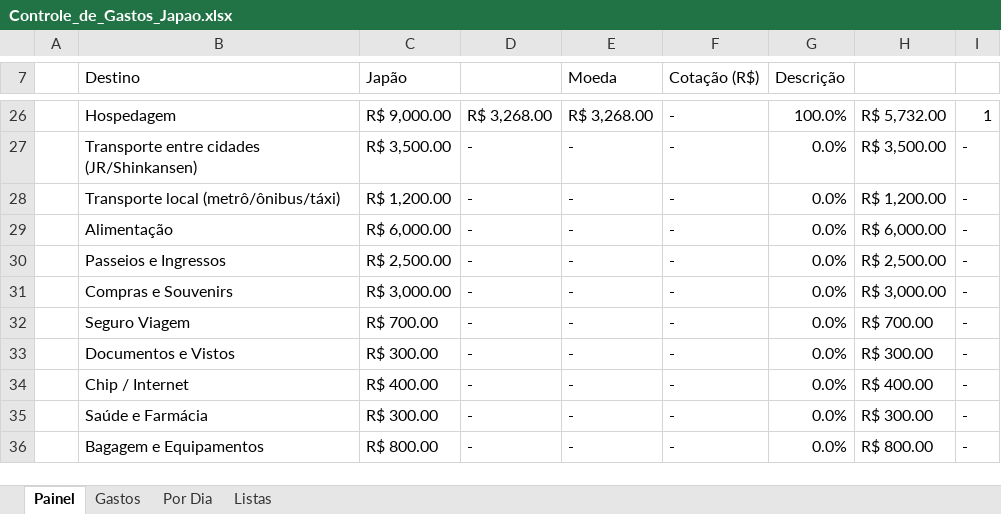
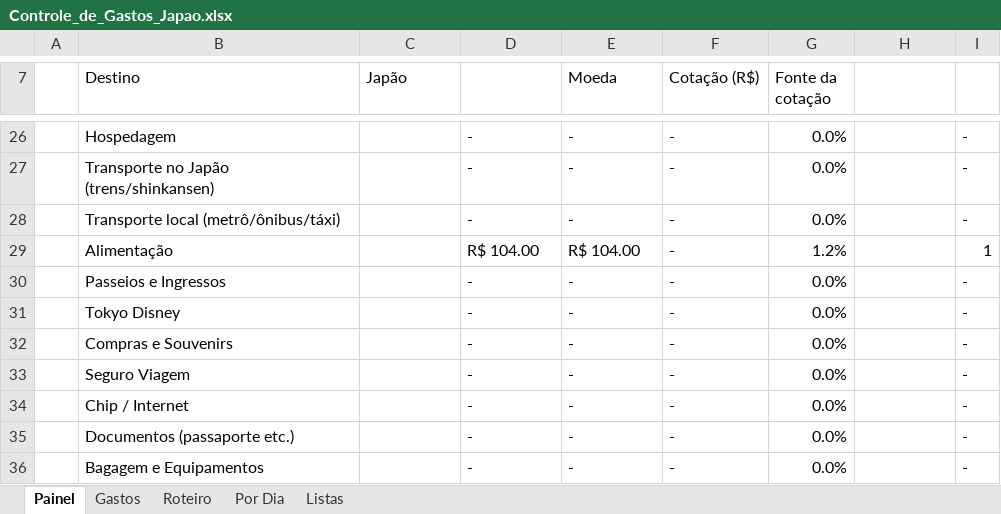
Before and after one commit to resferreira9-ai/bolao_copa, an Excel workbook: Controle_de_Gastos_Japao.xlsx, sheet Painel, drawn as a sheet; only a part is shown, gaps mark what is left out; values as stored, in another font and other column widths than the file's, no cell formats; conditional formats not drawn; removed rows and columns are numbered as before the commit, all else as after; the diff covers the shown part only; the diff names each change by its address in the sheet, - before the commit and + after, or states it on an @@ line.

```diff
--- a/Controle_de_Gastos_Japao.xlsx (sheet Painel)
+++ b/Controle_de_Gastos_Japao.xlsx (sheet Painel)
+sheet tab: Roteiro
-G7: Descrição
+G7: Fonte da cotação
-C26 (Japão): R$ 9,000.00
+C26 (Japão): (empty)
-D26: R$ 3,268.00
+D26: -
-E26 (Moeda): R$ 3,268.00
+E26 (Moeda): -
-G26 (Fonte da cotação): 100.0%
+G26 (Fonte da cotação): 0.0%
-H26: R$ 5,732.00
+H26: (empty)
-I26: 1
+I26: -
-B27 (Destino): Transporte entre cidades (JR/Shinkansen)
+B27 (Destino): Transporte no Japão (trens/shinkansen)
-C27 (Japão): R$ 3,500.00
+C27 (Japão): (empty)
-H27: R$ 3,500.00
+H27: (empty)
-C28 (Japão): R$ 1,200.00
+C28 (Japão): (empty)
-H28: R$ 1,200.00
+H28: (empty)
-C29 (Japão): R$ 6,000.00
+C29 (Japão): (empty)
-D29: -
+D29: R$ 104.00
-E29 (Moeda): -
+E29 (Moeda): R$ 104.00
-G29 (Fonte da cotação): 0.0%
+G29 (Fonte da cotação): 1.2%
-H29: R$ 6,000.00
+H29: (empty)
-I29: -
+I29: 1
-C30 (Japão): R$ 2,500.00
+C30 (Japão): (empty)
-H30: R$ 2,500.00
+H30: (empty)
+row 31:  | Tokyo Disney |  | - | - | - | 0.0% |  | -
-C32 (Japão): R$ 3,000.00
+C32 (Japão): (empty)
-H32: R$ 3,000.00
+H32: (empty)
-C33 (Japão): R$ 700.00
+C33 (Japão): (empty)
-H33: R$ 700.00
+H33: (empty)
-row 33:  | Documentos e Vistos | R$ 300.00 | - | - | - | 0.0% | R$ 300.00 | -
-C34 (Japão): R$ 400.00
+C34 (Japão): (empty)
-H34: R$ 400.00
+H34: (empty)
-B35 (Destino): Saúde e Farmácia
+B35 (Destino): Documentos (passaporte etc.)
-C35 (Japão): R$ 300.00
+C35 (Japão): (empty)
-H35: R$ 300.00
+H35: (empty)
-C36 (Japão): R$ 800.00
+C36 (Japão): (empty)
-H36: R$ 800.00
+H36: (empty)
```
Also changed, not shown: 2 added rows, 3 removed rows, 46 edited cells and merged cells elsewhere in this sheet, sheet Por Dia, sheet Listas, sheet Gastos, cell formats, formulas that keep their value, 1 other file.
